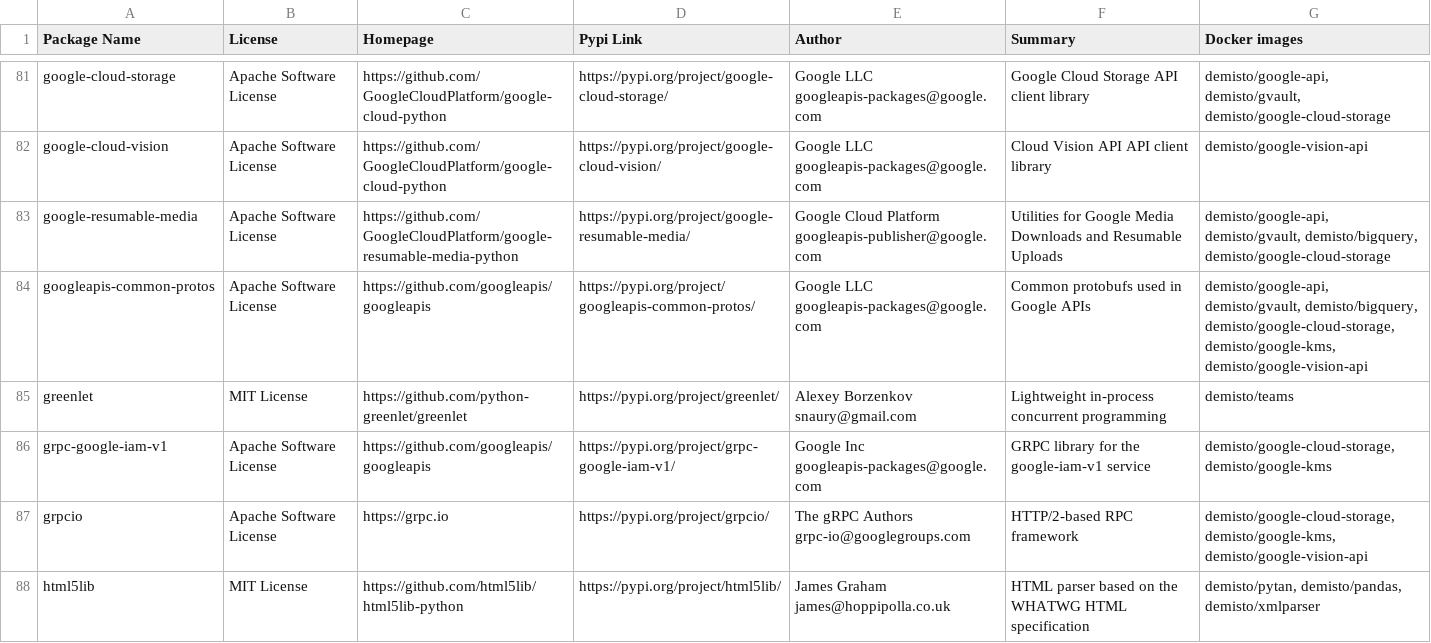
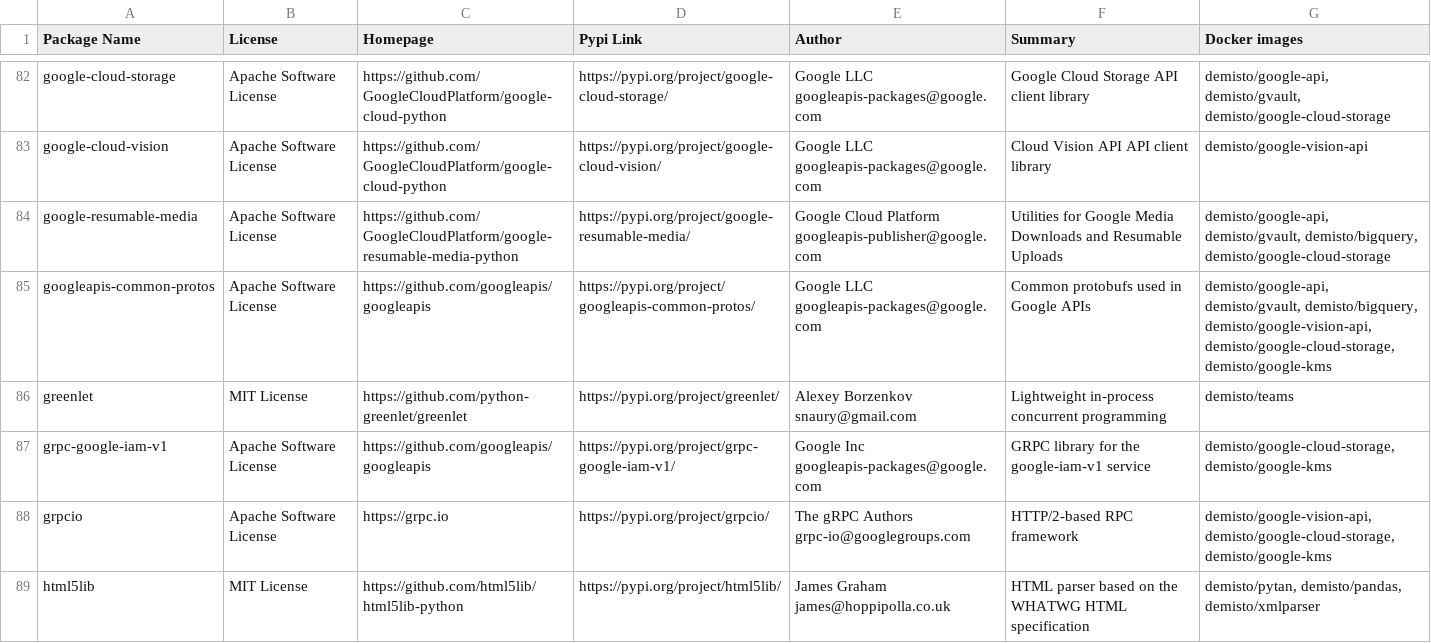
Before and after one commit to yalonso7/dockerfiles, a CSV file: used_packages.csv, drawn as a sheet; only a part is shown, gaps mark what is left out; the diff covers the shown part only.

Commit message:
Sat Nov 23 01:10:38 UTC 2019: automatic docker repository update

```diff
--- a/used_packages.csv
+++ b/used_packages.csv
@@ -83,6 +84,6 @@ google-cloud-vision,Apache Software License,https://github.com/GoogleCloudPlatfo
 google-resumable-media,Apache Software License,https://github.com/GoogleCloudPlatform/google-resumable-media-python,https://pypi.org/project/google-resumable-media/,Google Cloud Platform googleapis-publisher@google.com,Utilities for Google Media Downloads and Resumable Uploads,"demisto/google-api, demisto/gvault, demisto/bigquery, demisto/google-cloud-storage"
-googleapis-common-protos,Apache Software License,https://github.com/googleapis/googleapis,https://pypi.org/project/googleapis-common-protos/,Google LLC googleapis-packages@google.com,Common protobufs used in Google APIs,"demisto/google-api, demisto/gvault, demisto/bigquery, demisto/google-cloud-storage, demisto/google-kms, demisto/google-vision-api"
+googleapis-common-protos,Apache Software License,https://github.com/googleapis/googleapis,https://pypi.org/project/googleapis-common-protos/,Google LLC googleapis-packages@google.com,Common protobufs used in Google APIs,"demisto/google-api, demisto/gvault, demisto/bigquery, demisto/google-vision-api, demisto/google-cloud-storage, demisto/google-kms"
 greenlet,MIT License,https://github.com/python-greenlet/greenlet,https://pypi.org/project/greenlet/,Alexey Borzenkov snaury@gmail.com,Lightweight in-process concurrent programming,demisto/teams
 grpc-google-iam-v1,Apache Software License,https://github.com/googleapis/googleapis,https://pypi.org/project/grpc-google-iam-v1/,Google Inc googleapis-packages@google.com,GRPC library for the google-iam-v1 service,"demisto/google-cloud-storage, demisto/google-kms"
-grpcio,Apache Software License,https://grpc.io,https://pypi.org/project/grpcio/,The gRPC Authors grpc-io@googlegroups.com,HTTP/2-based RPC framework,"demisto/google-cloud-storage, demisto/google-kms, demisto/google-vision-api"
+grpcio,Apache Software License,https://grpc.io,https://pypi.org/project/grpcio/,The gRPC Authors grpc-io@googlegroups.com,HTTP/2-based RPC framework,"demisto/google-vision-api, demisto/google-cloud-storage, demisto/google-kms"
 html5lib,MIT License,https://github.com/html5lib/html5lib-python,https://pypi.org/project/html5lib/,James Graham james@hoppipolla.co.uk,HTML parser based on the WHATWG HTML specification,"demisto/pytan, demisto/pandas, demisto/xmlparser"
```
Also changed, not shown: 1 added row and 41 edited cells elsewhere in this file, 48 other files.
